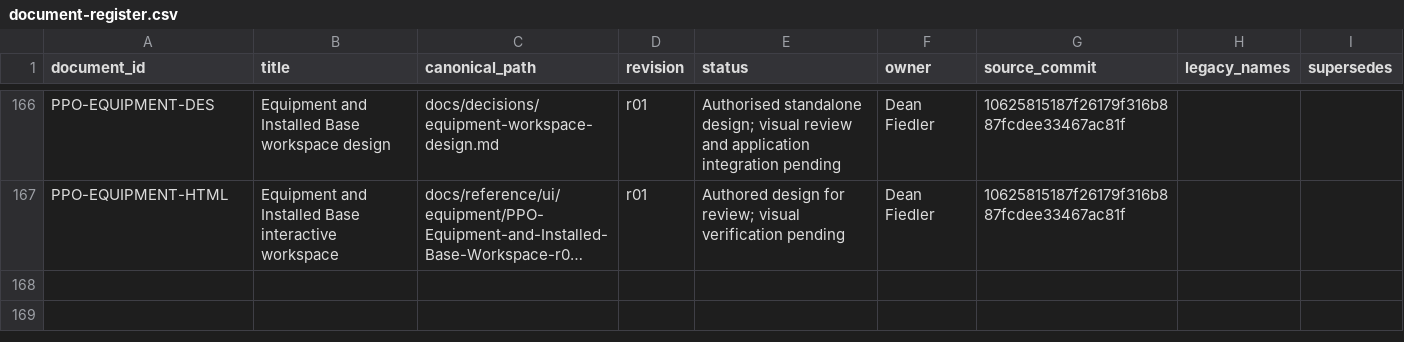
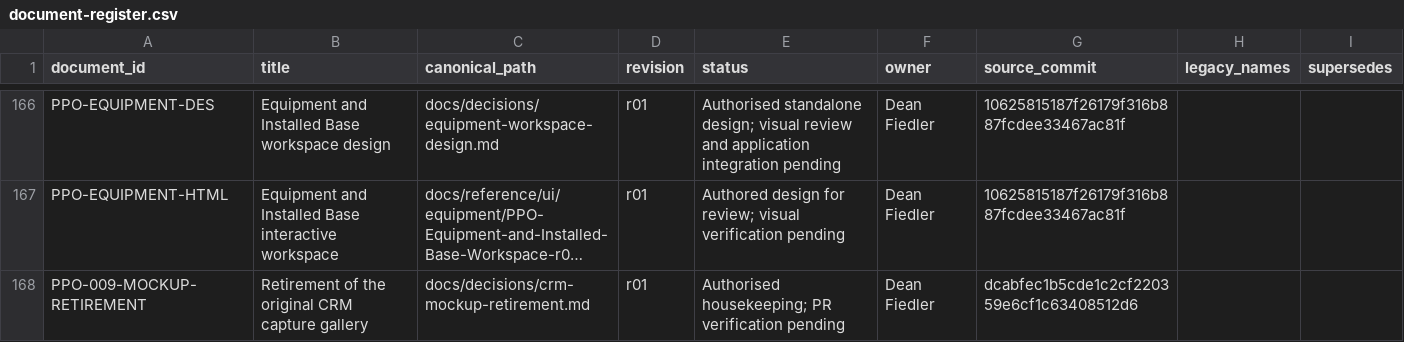
Before and after one commit to deanrfiedler-gif/powerplants-one, a CSV file: docs/standards/document-register.csv, drawn as a sheet; only a part is shown, gaps mark what is left out; long unchanged cells end in …; the diff names each change by its address in the sheet, - before the commit and + after, or states it on an @@ line.

Commit message:
Repair CRM gallery cleanup links and preserve active design assurance
Dean authorised repair of the duplicate document-deletion PRs. Fix all 16 links, preserve historical evidence through exact commit links, and retain active preview and brand verification. Retire only deleted static gallery checks. Local foundation, prototype, naming, syntax, lint and original-hash checks pass; published browser CI remains required.

```diff
--- a/docs/standards/document-register.csv
+++ b/docs/standards/document-register.csv
+row 168: PPO-009-MOCKUP-RETIREMENT | Retirement of the original CRM capture gallery | docs/decisions/crm-mockup-retirement.md | r01 | Authorised housekeeping; PR verification pending | Dean Fiedler | dcabfec1b5cde1c2cf220359e6cf1c63408512d6
```
Also changed, not shown: 16 other files.
